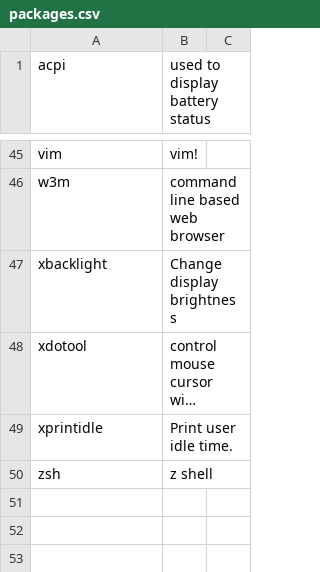
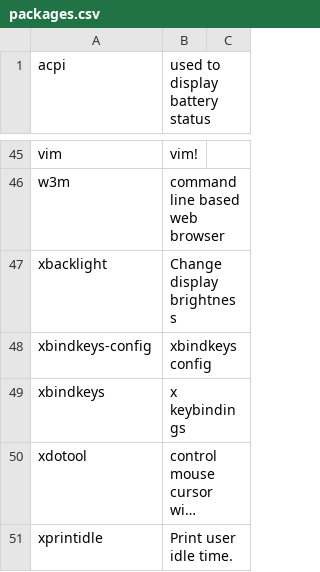
Before and after one commit to sam33r/dotfiles, a CSV file: packages.csv, drawn as a sheet; only a part is shown, gaps mark what is left out; the shorter side is filled out with more unchanged rows; long unchanged cells end in …; the diff names each change by its address in the sheet, - before the commit and + after, or states it on an @@ line.

Commit message:
Use xbindkeys for non-wm keyboard shortcuts

```diff
--- a/packages.csv
+++ b/packages.csv
+row 48: xbindkeys-config | xbindkeys config
+row 49: xbindkeys | x keybindings
```
Also changed, not shown: dotfiles.csv, 1 other file.
